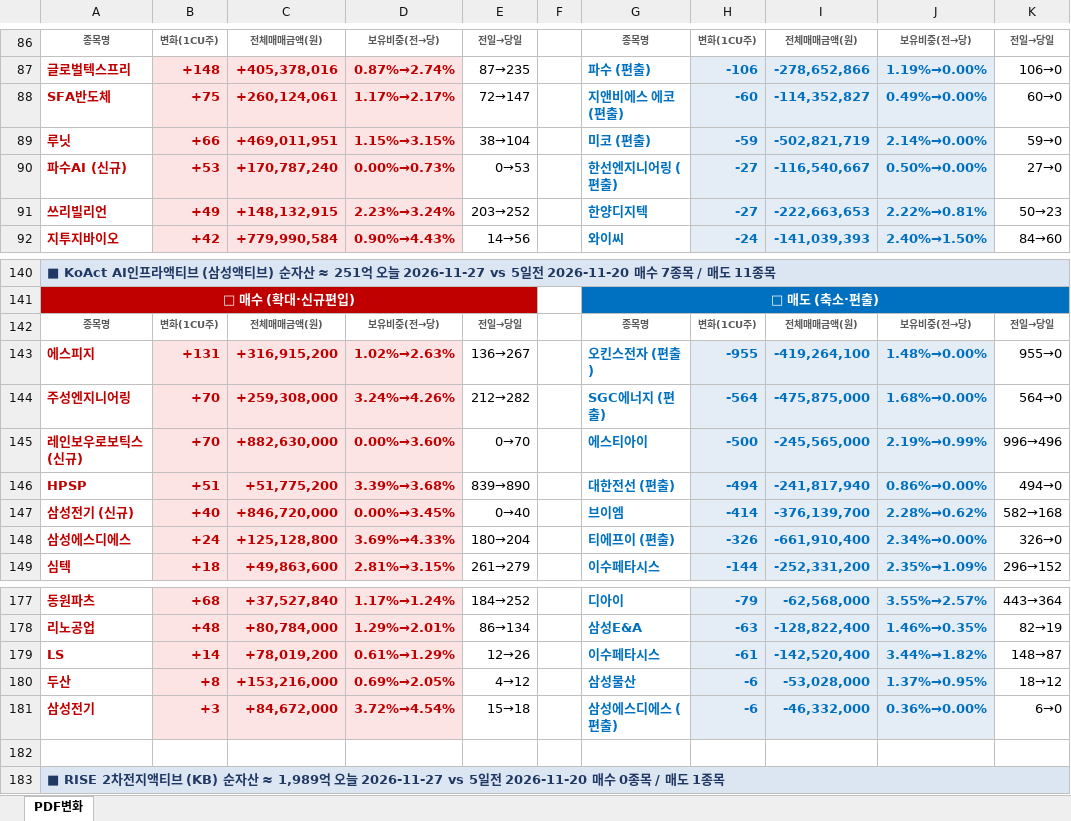
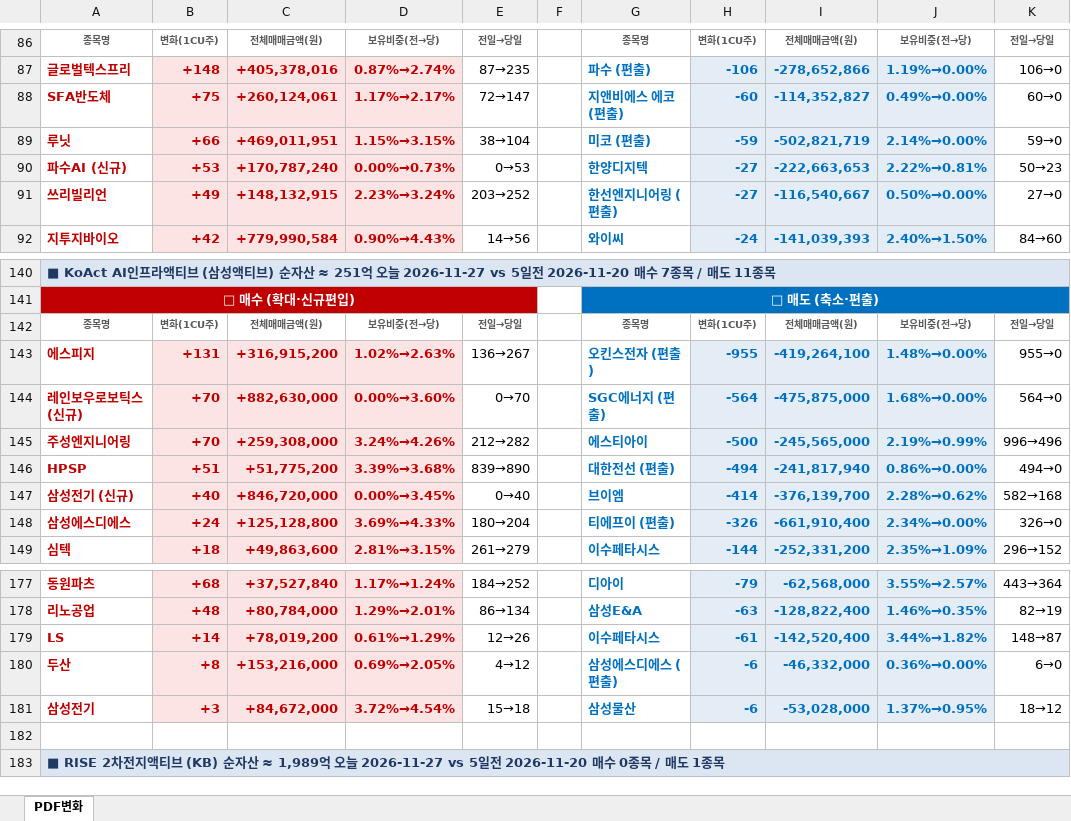
Before and after one commit to unrevr15/etf-reports, an Excel workbook: reports/pdf_rolling5_20261127.xlsx, sheet PDF변화, drawn as a sheet; only a part is shown, gaps mark what is left out; values as stored, in another font and other column widths than the file's, no borders; the diff covers the shown part only; the diff names each change by its address in the sheet, - before the commit and + after, or states it on an @@ line.

```diff
--- a/reports/pdf_rolling5_20261127.xlsx (sheet PDF변화)
+++ b/reports/pdf_rolling5_20261127.xlsx (sheet PDF변화)
-G90: 한선엔지니어링 (편출)
+G90: 한양디지텍
-I90: -116,540,667
+I90: -222,663,653
-J90: 0.50%→0.00%
+J90: 2.22%→0.81%
-K90: 27→0
+K90: 50→23
-G91: 한양디지텍
+G91: 한선엔지니어링 (편출)
-I91: -222,663,653
+I91: -116,540,667
-J91: 2.22%→0.81%
+J91: 0.50%→0.00%
-K91: 50→23
+K91: 27→0
-A144: 주성엔지니어링
+A144: 레인보우로보틱스 (신규)
-C144: +259,308,000
+C144: +882,630,000
-D144: 3.24%→4.26%
+D144: 0.00%→3.60%
-E144: 212→282
+E144: 0→70
-A145: 레인보우로보틱스 (신규)
+A145: 주성엔지니어링
-C145: +882,630,000
+C145: +259,308,000
-D145: 0.00%→3.60%
+D145: 3.24%→4.26%
-E145: 0→70
+E145: 212→282
-G180: 삼성물산
+G180: 삼성에스디에스 (편출)
-I180: -53,028,000
+I180: -46,332,000
-J180: 1.37%→0.95%
+J180: 0.36%→0.00%
-K180: 18→12
+K180: 6→0
-G181: 삼성에스디에스 (편출)
+G181: 삼성물산
-I181: -46,332,000
+I181: -53,028,000
-J181: 0.36%→0.00%
+J181: 1.37%→0.95%
-K181: 6→0
+K181: 18→12
```
Also changed, not shown: 4 moved rows and 24 edited cells elsewhere in this sheet, reports/pdf_change_20261127.xlsx, reports/pdf_weekly_20261127.xlsx.
